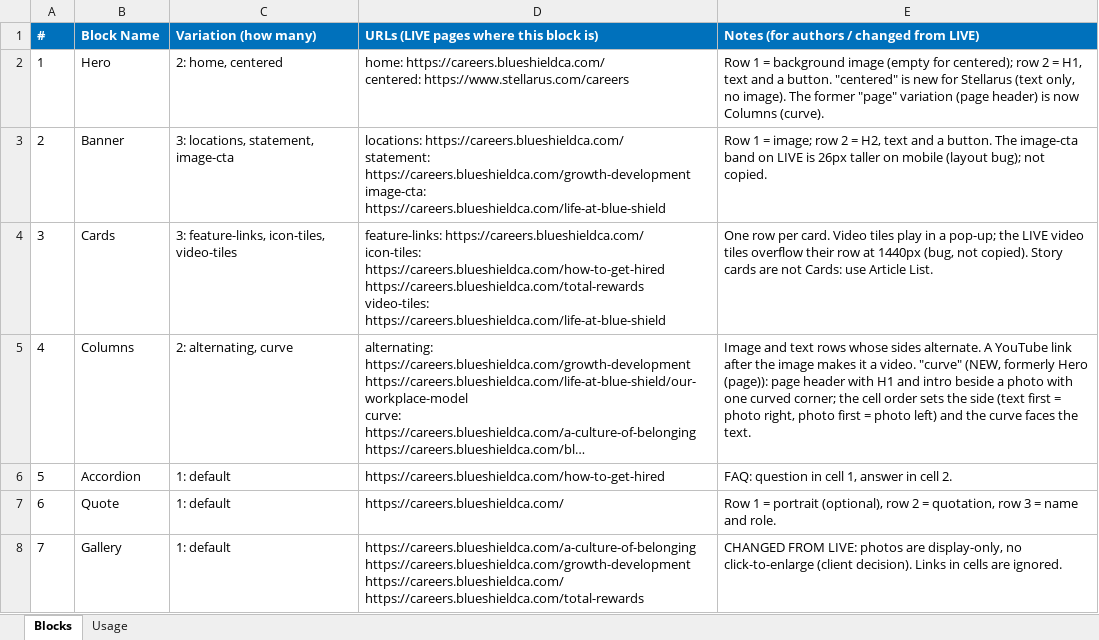
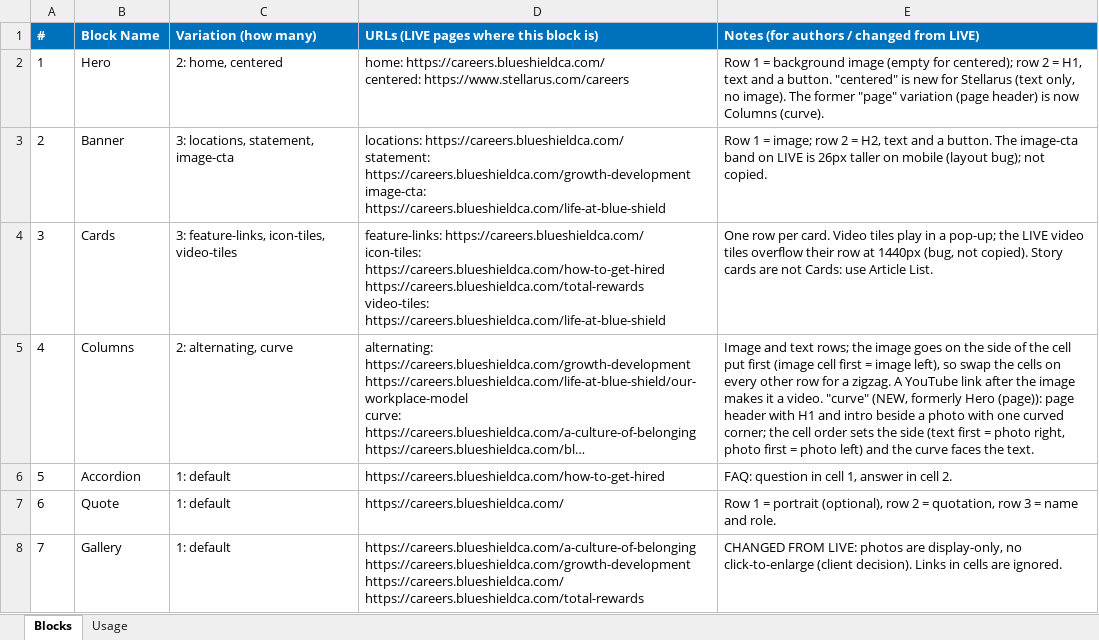
Before and after one commit to Nehaadobe/aca-careers-eds, an Excel workbook: docs/analysis/block-list.xlsx, sheet Blocks, drawn as a sheet; only a part is shown; long unchanged cells end in …; values as stored, in another font and other column widths than the file's, no borders; the diff names each change by its address in the sheet, - before the commit and + after, or states it on an @@ line.

```diff
--- a/docs/analysis/block-list.xlsx (sheet Blocks)
+++ b/docs/analysis/block-list.xlsx (sheet Blocks)
-E5: …and text rows whose sides alternate. A YouTube…
+E5: …and text rows; the image goes on the side of the cell put first (image cell first = image left), so swap the cells on every other row for a zigzag. A YouTube…
```
Also changed, not shown: 6 other files.
